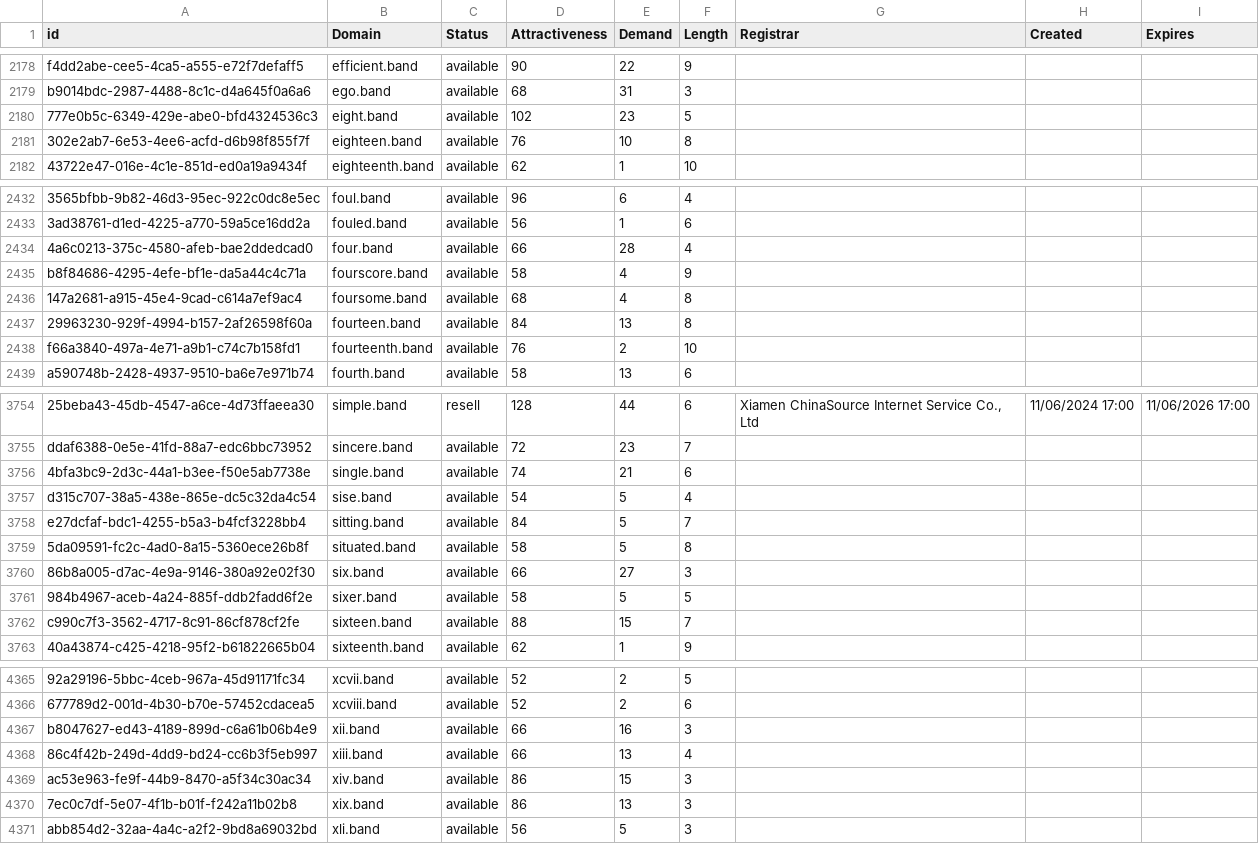
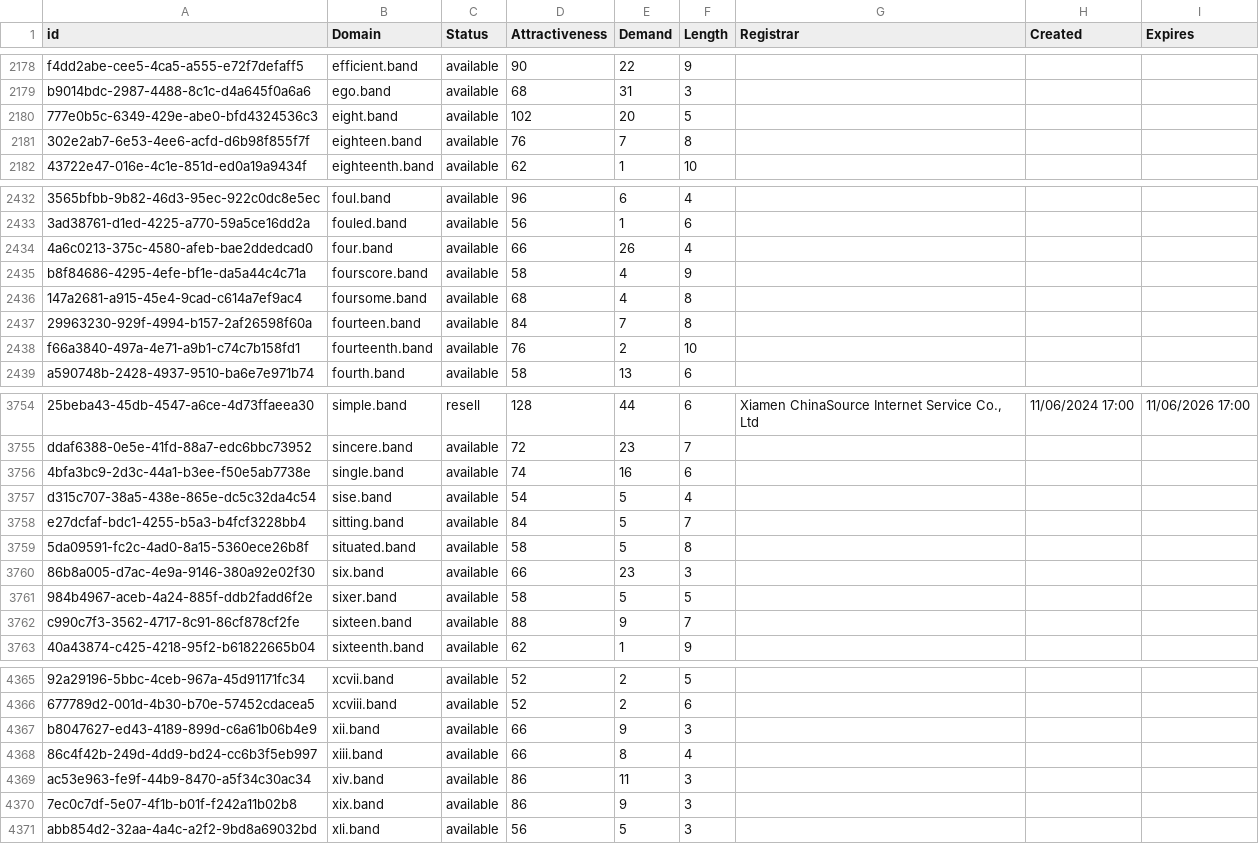
Before and after one commit to UniqueDomains/band-oneword-domains, a CSV file: band.csv, drawn as a sheet; only a part is shown, gaps mark what is left out; the diff covers the shown part only; the diff names each change by its address in the sheet, - before the commit and + after, or states it on an @@ line.

```diff
--- a/band.csv
+++ b/band.csv
-E2180 (Demand): 23
+E2180 (Demand): 20
-E2181 (Demand): 10
+E2181 (Demand): 7
-E2434 (Demand): 28
+E2434 (Demand): 26
-E2437 (Demand): 13
+E2437 (Demand): 7
-E3756 (Demand): 21
+E3756 (Demand): 16
-E3760 (Demand): 27
+E3760 (Demand): 23
-E3762 (Demand): 15
+E3762 (Demand): 9
-E4367 (Demand): 16
+E4367 (Demand): 9
-E4368 (Demand): 13
+E4368 (Demand): 8
-E4369 (Demand): 15
+E4369 (Demand): 11
-E4370 (Demand): 13
+E4370 (Demand): 9
```
Also changed, not shown: 33 edited cells elsewhere in this file, 2 other files.
